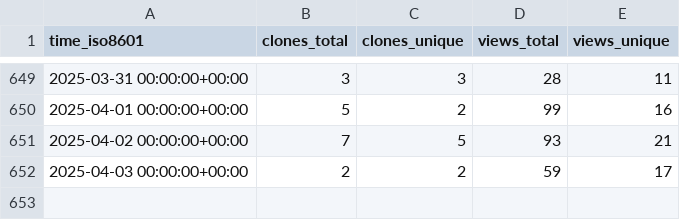
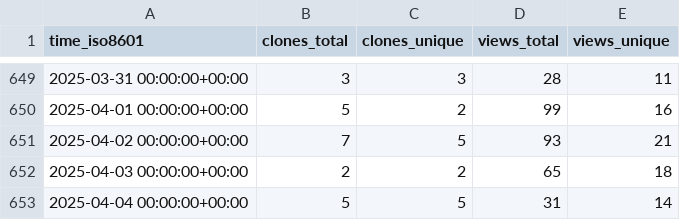
Before and after one commit to acavelan/gh-stats, a CSV file: SwissTPH/openmalaria/ghrs-data/views_clones_aggregate.csv, drawn as a sheet; only a part is shown, gaps mark what is left out.

```diff
--- a/SwissTPH/openmalaria/ghrs-data/views_clones_aggregate.csv
+++ b/SwissTPH/openmalaria/ghrs-data/views_clones_aggregate.csv
@@ -651,2 +651,3 @@ time_iso8601,clones_total,clones_unique,views_total,views_unique
 2025-04-02 00:00:00+00:00,7,5,93,21
-2025-04-03 00:00:00+00:00,2,2,59,17
+2025-04-03 00:00:00+00:00,2,2,65,18
+2025-04-04 00:00:00+00:00,5,5,31,14
```
Also changed, not shown: 1 other file.
